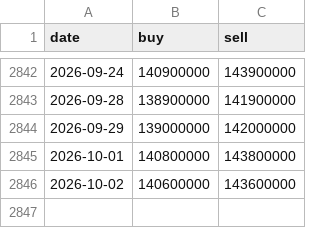
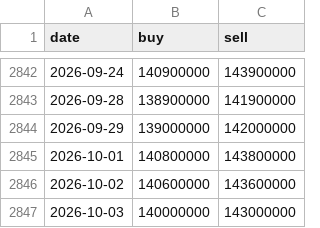
Before and after one commit to phudinhm/vn-fund-dashboard, a CSV file: public/data/GOLD_NHAN_SJC.csv, drawn as a sheet; only a part is shown, gaps mark what is left out.

```diff
--- a/public/data/GOLD_NHAN_SJC.csv
+++ b/public/data/GOLD_NHAN_SJC.csv
@@ -2846 +2846,2 @@ date,buy,sell
 2026-10-02,140600000,143600000
+2026-10-03,140000000,143000000
```
Also changed, not shown: public/data/BTC.csv, public/data/GOLD_NHAN_DOJI.csv, 1 other file.
